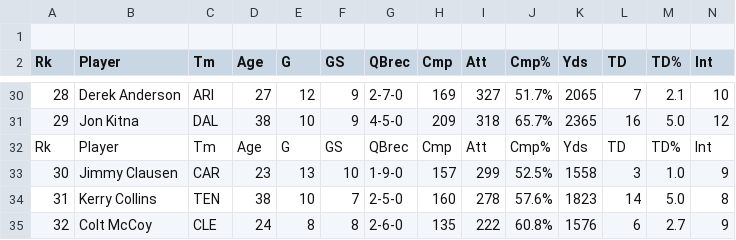
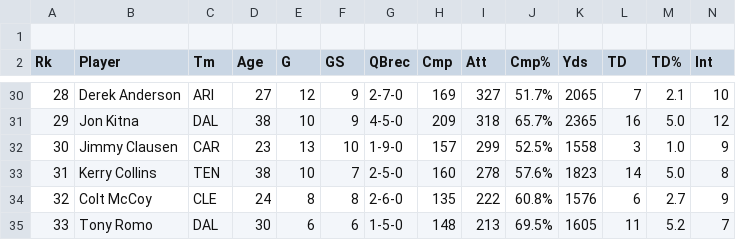
Before and after one commit to mckayclawson/NFL, a CSV file: data/years_2010_passing_passing.csv, drawn as a sheet; only a part is shown, gaps mark what is left out; the shorter side is filled out with more unchanged rows; rows hold the shown columns only; the diff names each change by its address in the sheet, - before the commit and + after, or states it on an @@ line.

```diff
--- a/data/years_2010_passing_passing.csv
+++ b/data/years_2010_passing_passing.csv
-row 32: Rk | Player | Tm | Age | G | GS | QBrec | Cmp | Att | Cmp% | Yds | TD | TD% | Int
```
Also changed, not shown: data/years_2010_fantasy_fantasy.csv, data/years_2010_receiving_receiving.csv, 4 other files.
